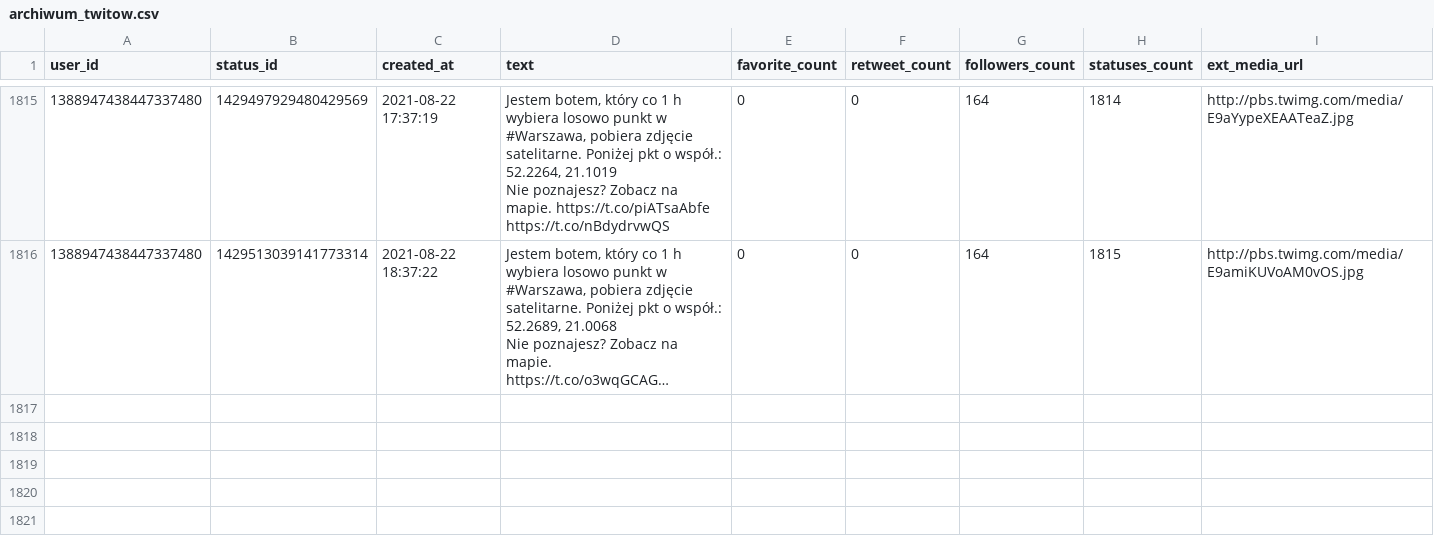
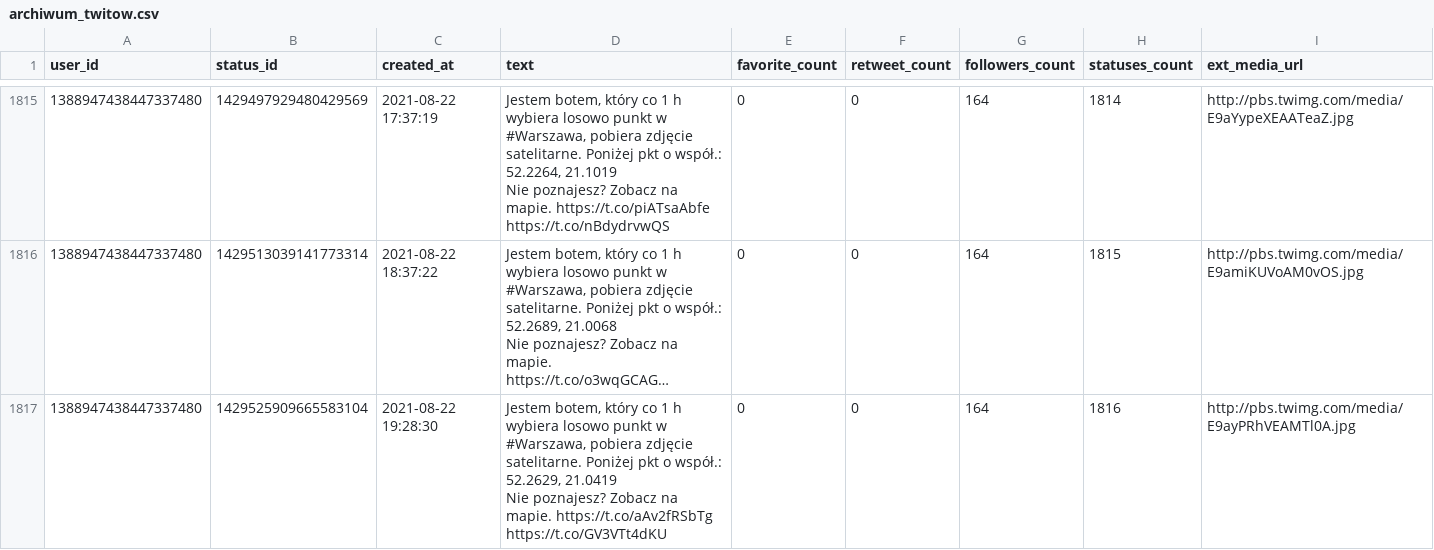
Before and after one commit to sms1962/warszawabot, a CSV file: data/archiwum_twitow.csv, drawn as a sheet; only a part is shown, gaps mark what is left out; long unchanged cells end in …; ↵ is a line break in a cell; the diff names each change by its address in the sheet, - before the commit and + after, or states it on an @@ line.

Commit message:
Zapisanie nowych twitow

```diff
--- a/data/archiwum_twitow.csv
+++ b/data/archiwum_twitow.csv
+row 1817: 1388947438447337480 | 1429525909665583104 | 2021-08-22 19:28:30 | Jestem botem, który co 1 h wybiera losowo punkt w #Warszawa, pobiera zdjęcie satelitarne. Poniżej pkt o współ.: 52.2629, 21.0419 ↵ Nie poznajesz? Zobacz na mapie. https://t.co/aAv2fRSbTg https://t.co/GV3VTt4dKU | 0 | 0 | 164 | 1816 | http://pbs.twimg.com/media/E9ayPRhVEAMTl0A.jpg
```
Also changed, not shown: 1 other file.
